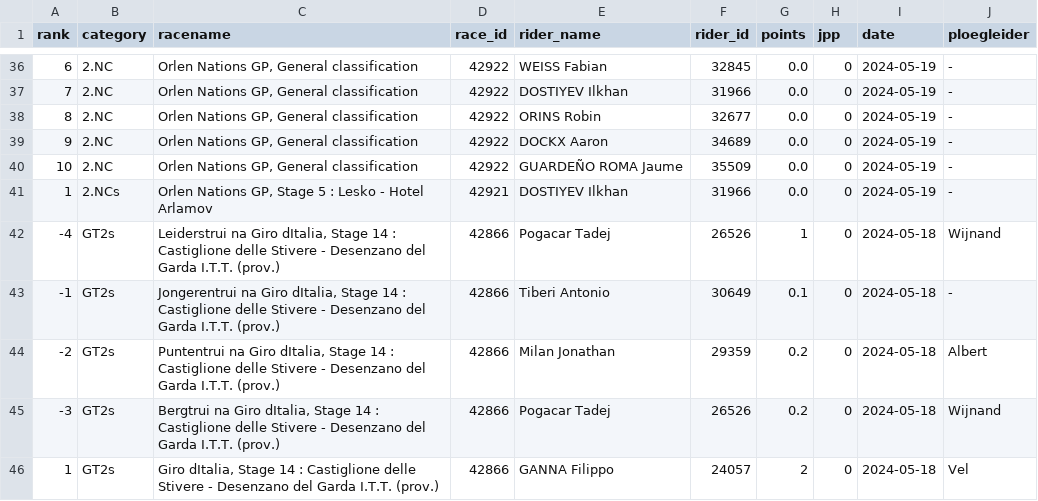
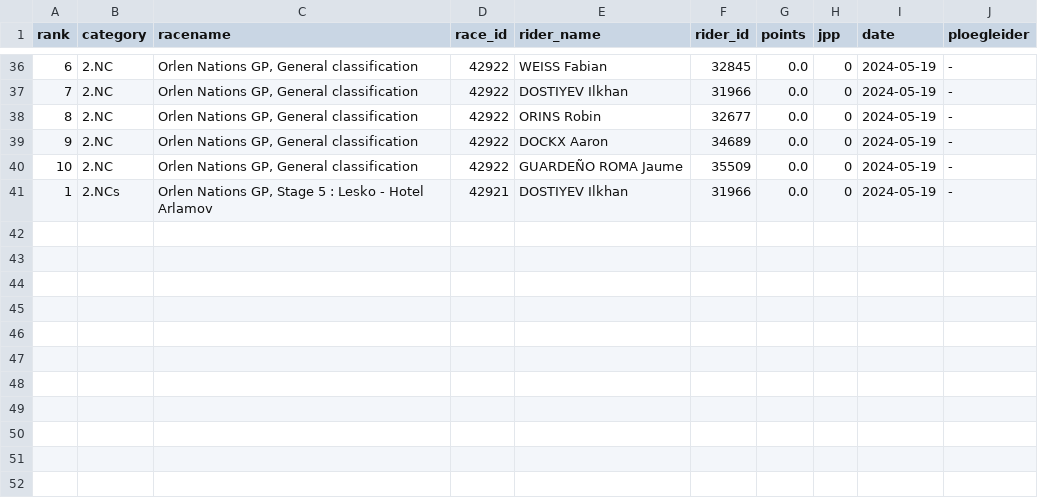
Before and after one commit to wijnandb/wielerspel2024, a CSV file: _data/latest_results_with_points.csv, drawn as a sheet; only a part is shown, gaps mark what is left out; the diff names each change by its address in the sheet, - before the commit and + after, or states it on an @@ line.

Commit message:
Points processed at 2024-05-20T17:08:03

```diff
--- a/_data/latest_results_with_points.csv
+++ b/_data/latest_results_with_points.csv
-row 42: -4 | GT2s | Leiderstrui na Giro dItalia, Stage 14 : Castiglione delle Stivere - Desenzano del Garda I.T.T. (prov.) | 42866 | Pogacar Tadej | 26526 | 1 | 0 | 2024-05-18 | Wijnand
-row 43: -1 | GT2s | Jongerentrui na Giro dItalia, Stage 14 : Castiglione delle Stivere - Desenzano del Garda I.T.T. (prov.) | 42866 | Tiberi Antonio | 30649 | 0.1 | 0 | 2024-05-18 | -
-row 44: -2 | GT2s | Puntentrui na Giro dItalia, Stage 14 : Castiglione delle Stivere - Desenzano del Garda I.T.T. (prov.) | 42866 | Milan Jonathan | 29359 | 0.2 | 0 | 2024-05-18 | Albert
-row 45: -3 | GT2s | Bergtrui na Giro dItalia, Stage 14 : Castiglione delle Stivere - Desenzano del Garda I.T.T. (prov.) | 42866 | Pogacar Tadej | 26526 | 0.2 | 0 | 2024-05-18 | Wijnand
-row 46: 1 | GT2s | Giro dItalia, Stage 14 : Castiglione delle Stivere - Desenzano del Garda I.T.T. (prov.) | 42866 | GANNA Filippo | 24057 | 2 | 0 | 2024-05-18 | Vel
```
Also changed, not shown: dynamic/latest_results_with_points.csv.
